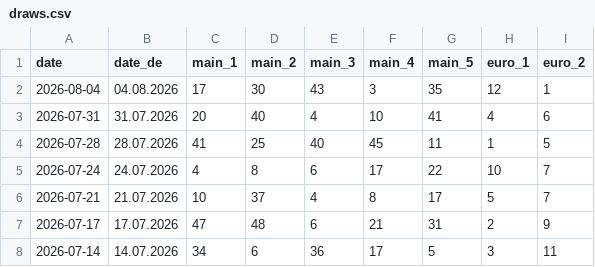
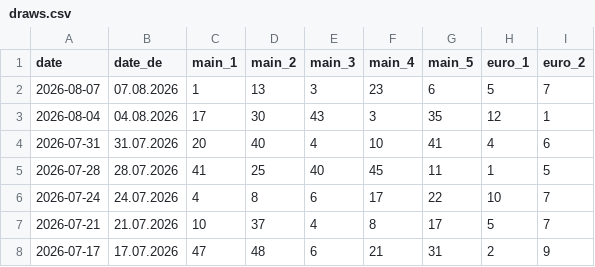
Before and after one commit to protomultix/eurojackpot-api, a CSV file: public/api/draws.csv, drawn as a sheet; only a part is shown; the shorter side is filled out with more unchanged rows.

```diff
--- a/public/api/draws.csv
+++ b/public/api/draws.csv
@@ -1,2 +1,3 @@
 date,date_de,main_1,main_2,main_3,main_4,main_5,euro_1,euro_2
+2026-08-07,07.08.2026,1,13,3,23,6,5,7
 2026-08-04,04.08.2026,17,30,43,3,35,12,1
```
Also changed, not shown: 5 other files.
